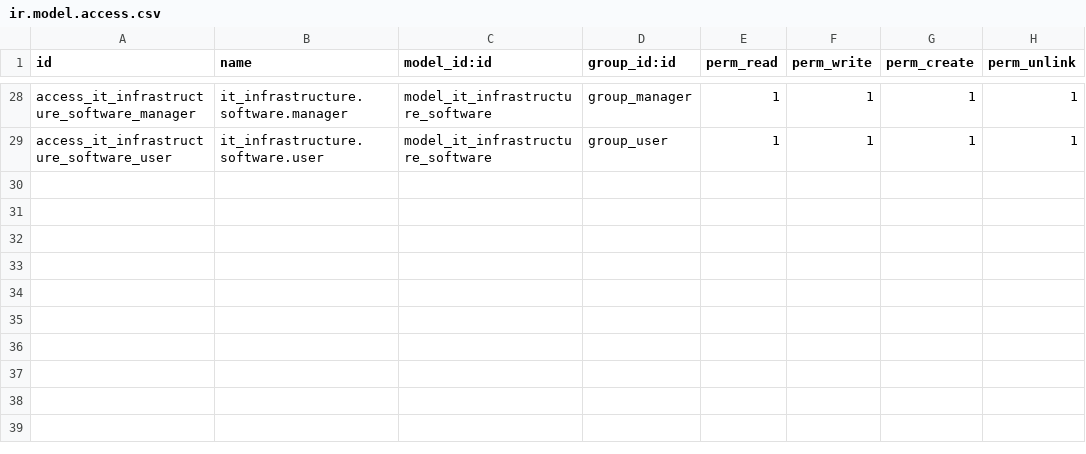
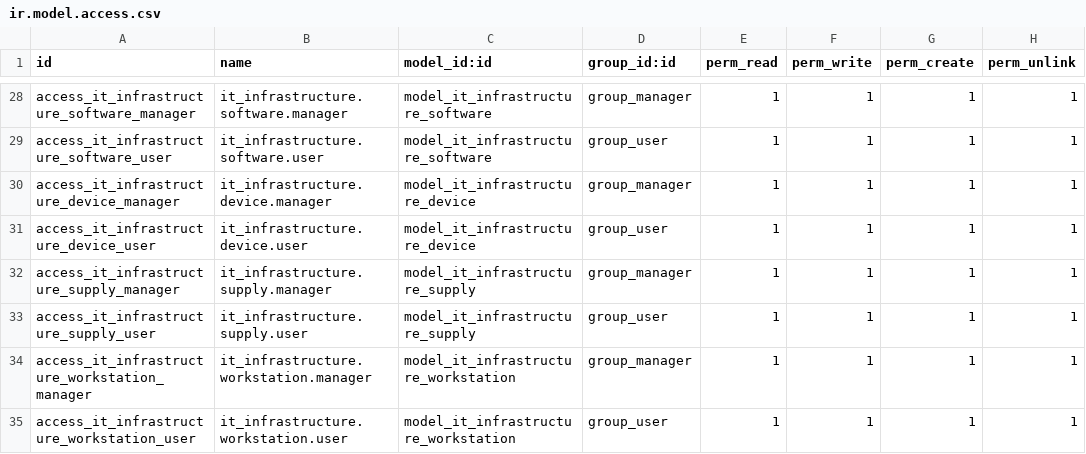
Before and after one commit to lisandrogallo/odoo-it-infra, a CSV file: it_infrastructure/security/ir.model.access.csv, drawn as a sheet; only a part is shown, gaps mark what is left out.

Commit message:
[FIX] Access to device, supply and workstation models

```diff
--- a/it_infrastructure/security/ir.model.access.csv
+++ b/it_infrastructure/security/ir.model.access.csv
@@ -29 +29,7 @@ access_it_infrastructure_software_manager,it_infrastructure.software.manager,mod
 access_it_infrastructure_software_user,it_infrastructure.software.user,model_it_infrastructure_software,group_user,1,1,1,1
+access_it_infrastructure_device_manager,it_infrastructure.device.manager,model_it_infrastructure_device,group_manager,1,1,1,1
+access_it_infrastructure_device_user,it_infrastructure.device.user,model_it_infrastructure_device,group_user,1,1,1,1
+access_it_infrastructure_supply_manager,it_infrastructure.supply.manager,model_it_infrastructure_supply,group_manager,1,1,1,1
+access_it_infrastructure_supply_user,it_infrastructure.supply.user,model_it_infrastructure_supply,group_user,1,1,1,1
+access_it_infrastructure_workstation_manager,it_infrastructure.workstation.manager,model_it_infrastructure_workstation,group_manager,1,1,1,1
+access_it_infrastructure_workstation_user,it_infrastructure.workstation.user,model_it_infrastructure_workstation,group_user,1,1,1,1
```
